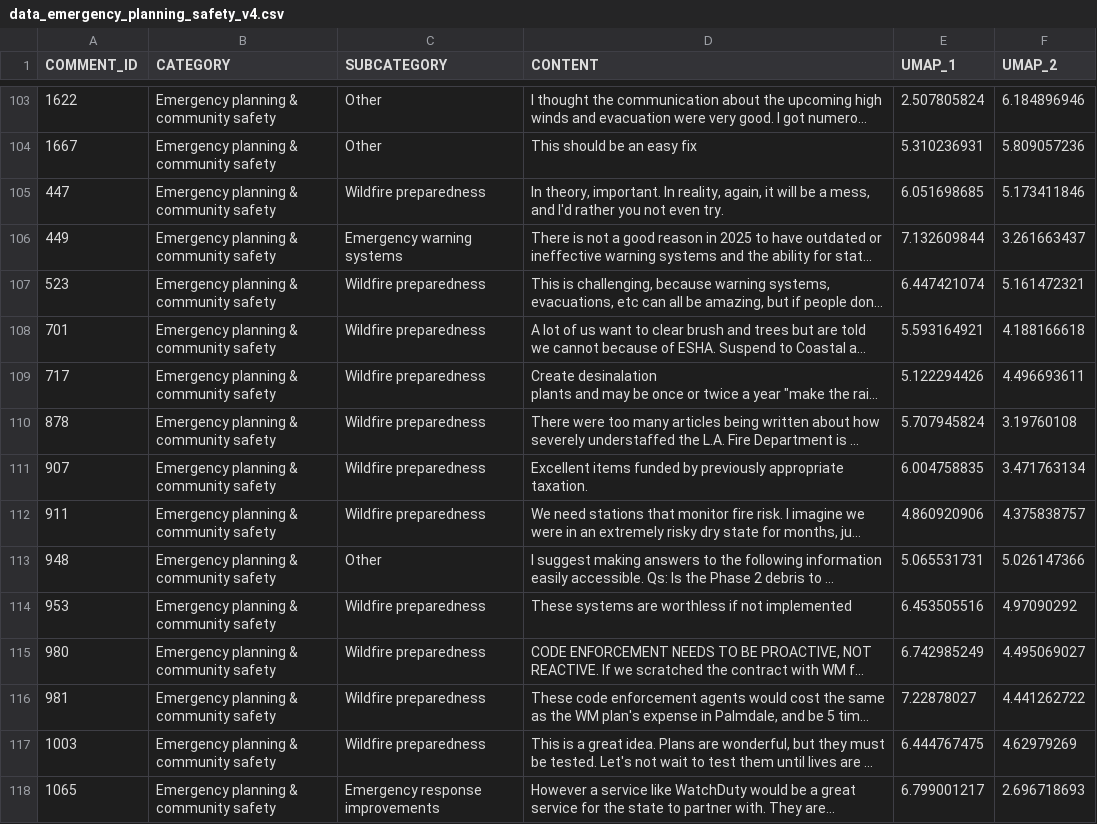
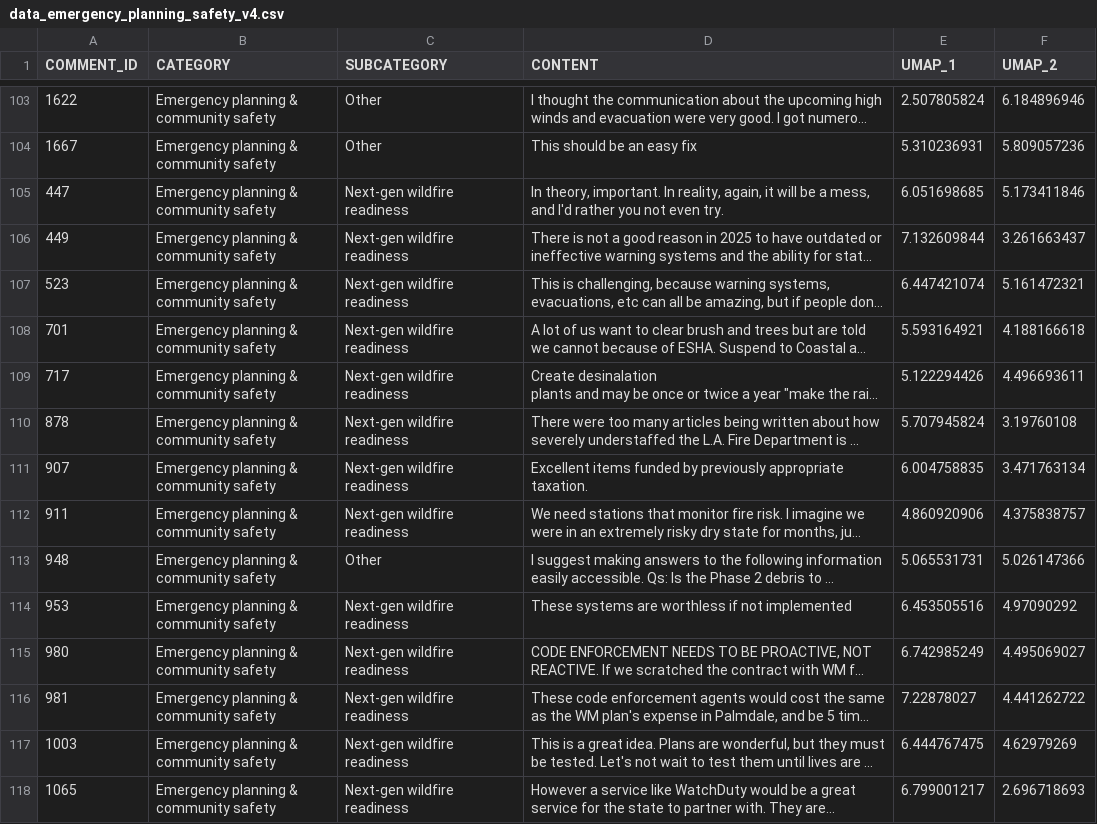
Before and after one commit to cagov/engaged.ca.gov, a CSV file: scripts/scatterplots/data/data_emergency_planning_safety_v4.csv, drawn as a sheet; only a part is shown, gaps mark what is left out; long unchanged cells end in …; the diff covers the shown part only; the diff names each change by its address in the sheet, - before the commit and + after, or states it on an @@ line.

```diff
--- a/scripts/scatterplots/data/data_emergency_planning_safety_v4.csv
+++ b/scripts/scatterplots/data/data_emergency_planning_safety_v4.csv
-C105 (SUBCATEGORY): Wildfire preparedness
+C105 (SUBCATEGORY): Next-gen wildfire readiness
-C106 (SUBCATEGORY): Emergency warning systems
+C106 (SUBCATEGORY): Next-gen wildfire readiness
-C107:C112 (SUBCATEGORY): Wildfire preparedness
+C107:C112 (SUBCATEGORY): Next-gen wildfire readiness
-C114:C117 (SUBCATEGORY): Wildfire preparedness
+C114:C117 (SUBCATEGORY): Next-gen wildfire readiness
-C118 (SUBCATEGORY): Emergency response improvements
+C118 (SUBCATEGORY): Next-gen wildfire readiness
```
Also changed, not shown: 13 edited cells elsewhere in this file, scripts/scatterplots/data/data_climate_community_resilience_v4.csv, scripts/scatterplots/data/data_environmental_recovery_v4.csv, 37 other files.
